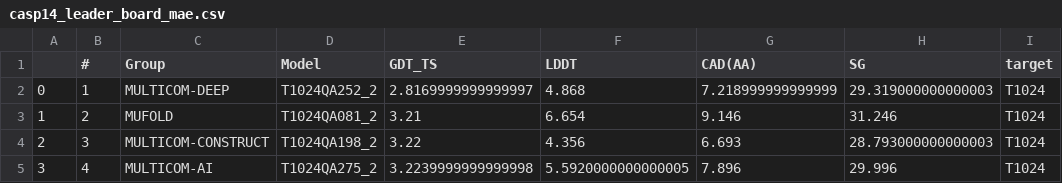
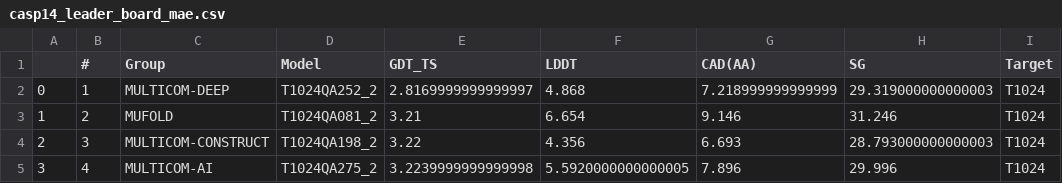
Before and after one commit to yutake27/casp, a CSV file: casp14/download/data/casp14_leader_board_mae.csv, drawn as a sheet; only a part is shown.

Commit message:
fix column name

```diff
--- a/casp14/download/data/casp14_leader_board_mae.csv
+++ b/casp14/download/data/casp14_leader_board_mae.csv
@@ -1,2 +1,2 @@
-,#,Group,Model,GDT_TS,LDDT,CAD(AA),SG,target
+,#,Group,Model,GDT_TS,LDDT,CAD(AA),SG,Target
 0,1,MULTICOM-DEEP,T1024QA252_2,2.8169999999999997,4.868,7.218999999999999,29.319000000000003,T1024
```
